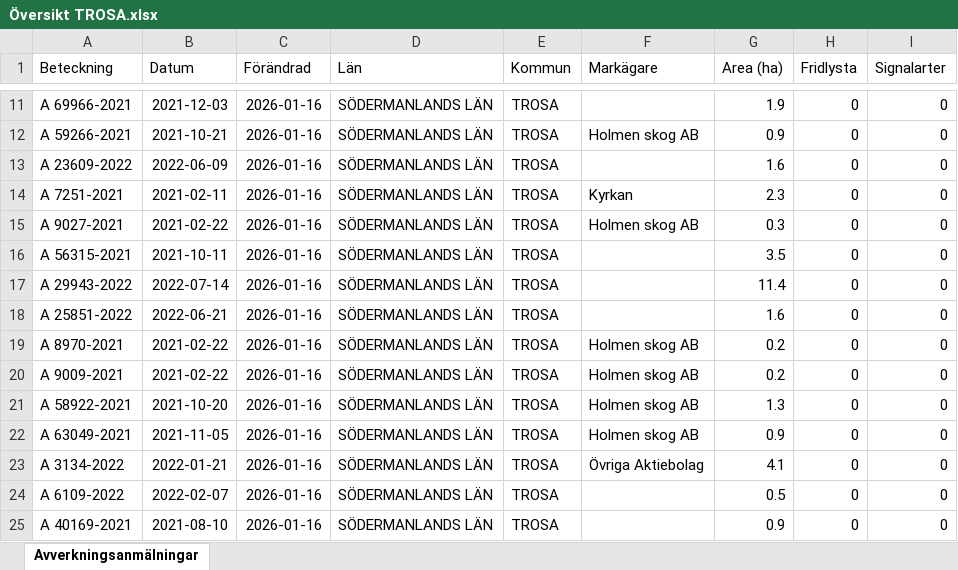
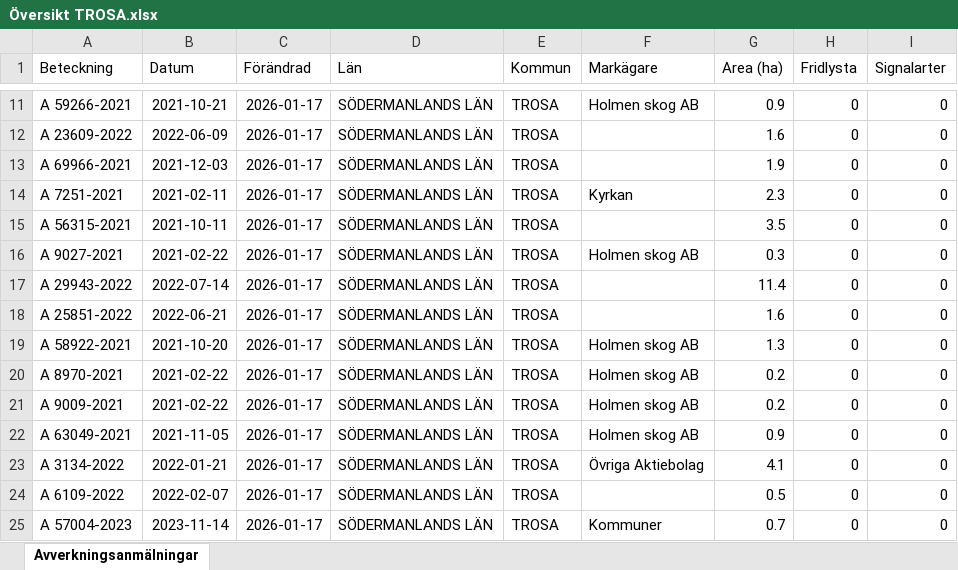
Before and after one commit to klasma/Logging_0488, an Excel workbook: Översikt TROSA.xlsx, sheet Avverkningsanmälningar, drawn as a sheet; only a part is shown, gaps mark what is left out; values as stored, in another font and other column widths than the file's, no borders; the diff covers the shown part only; the diff names each change by its address in the sheet, - before the commit and + after, or states it on an @@ line.

```diff
--- a/Översikt TROSA.xlsx (sheet Avverkningsanmälningar)
+++ b/Översikt TROSA.xlsx (sheet Avverkningsanmälningar)
-A11 (Beteckning): A 69966-2021
+A11 (Beteckning): A 59266-2021
-B11 (Datum): 2021-12-03
+B11 (Datum): 2021-10-21
-C11:C25 (Förändrad): 2026-01-16
+C11:C25 (Förändrad): 2026-01-17
-F11 (Markägare): (empty)
+F11 (Markägare): Holmen skog AB
-G11 (Area (ha)): 1.9
+G11 (Area (ha)): 0.9
-A12 (Beteckning): A 59266-2021
+A12 (Beteckning): A 23609-2022
-B12 (Datum): 2021-10-21
+B12 (Datum): 2022-06-09
-F12 (Markägare): Holmen skog AB
+F12 (Markägare): (empty)
-G12 (Area (ha)): 0.9
+G12 (Area (ha)): 1.6
-A13 (Beteckning): A 23609-2022
+A13 (Beteckning): A 69966-2021
-B13 (Datum): 2022-06-09
+B13 (Datum): 2021-12-03
-G13 (Area (ha)): 1.6
+G13 (Area (ha)): 1.9
-A15 (Beteckning): A 9027-2021
+A15 (Beteckning): A 56315-2021
-B15 (Datum): 2021-02-22
+B15 (Datum): 2021-10-11
-F15 (Markägare): Holmen skog AB
+F15 (Markägare): (empty)
-G15 (Area (ha)): 0.3
+G15 (Area (ha)): 3.5
-A16 (Beteckning): A 56315-2021
+A16 (Beteckning): A 9027-2021
-B16 (Datum): 2021-10-11
+B16 (Datum): 2021-02-22
-F16 (Markägare): (empty)
+F16 (Markägare): Holmen skog AB
-G16 (Area (ha)): 3.5
+G16 (Area (ha)): 0.3
-A19 (Beteckning): A 8970-2021
+A19 (Beteckning): A 58922-2021
-B19 (Datum): 2021-02-22
+B19 (Datum): 2021-10-20
-G19 (Area (ha)): 0.2
+G19 (Area (ha)): 1.3
-A20 (Beteckning): A 9009-2021
+A20 (Beteckning): A 8970-2021
-A21 (Beteckning): A 58922-2021
+A21 (Beteckning): A 9009-2021
-B21 (Datum): 2021-10-20
+B21 (Datum): 2021-02-22
-G21 (Area (ha)): 1.3
+G21 (Area (ha)): 0.2
-A25 (Beteckning): A 40169-2021
+A25 (Beteckning): A 57004-2023
-B25 (Datum): 2021-08-10
+B25 (Datum): 2023-11-14
-F25 (Markägare): (empty)
+F25 (Markägare): Kommuner
-G25 (Area (ha)): 0.9
+G25 (Area (ha)): 0.7
```
Also changed, not shown: 302 edited cells elsewhere in this sheet, artfynd/A 11123-2023 artfynd.xlsx, artfynd/A 13760-2022 artfynd.xlsx, 52 other files.
